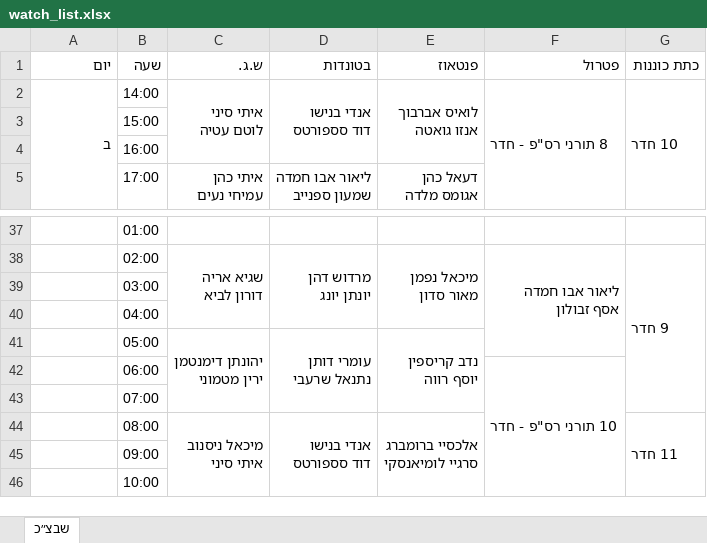
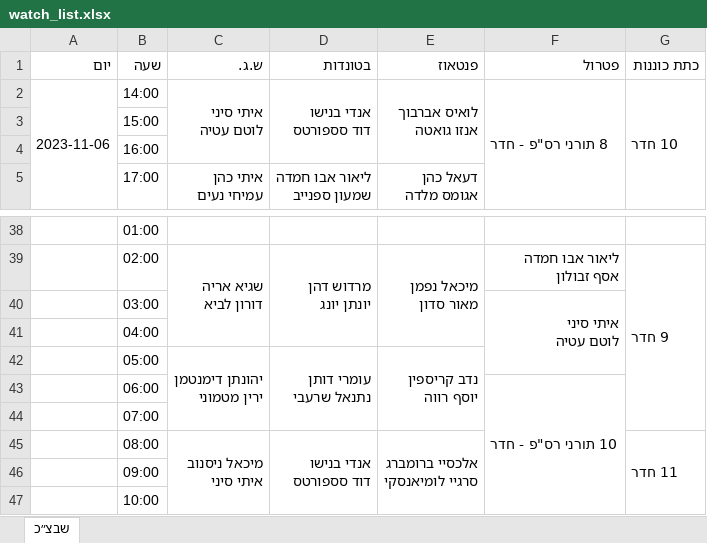
Before and after one commit to andybenichou/meshavsek, an Excel workbook: watch_list.xlsx, sheet שבצ״כ, drawn as a sheet; only a part is shown, gaps mark what is left out; values as stored, in another font and other column widths than the file's, no cell formats; removed rows and columns are numbered as before the commit, all else as after; ↵ is a line break in a cell; the diff covers the shown part only; the diff names each change by its address in the sheet, - before the commit and + after, or states it on an @@ line.

```diff
--- a/watch_list.xlsx (sheet שבצ״כ)
+++ b/watch_list.xlsx (sheet שבצ״כ)
-A2 (יום): ב
+A2 (יום): 2023-11-06
-F38:F41 merged
-F40 (פטרול): (empty)
+F40 (פטרול): איתי סיני ↵ לוטם עטיה
+F40:F42 merged
```
Also changed, not shown: 36 added rows, 1 moved row, 3 edited cells and merged cells elsewhere in this sheet, cell formats, שבצ״ק.xlsx, 10 other files.
